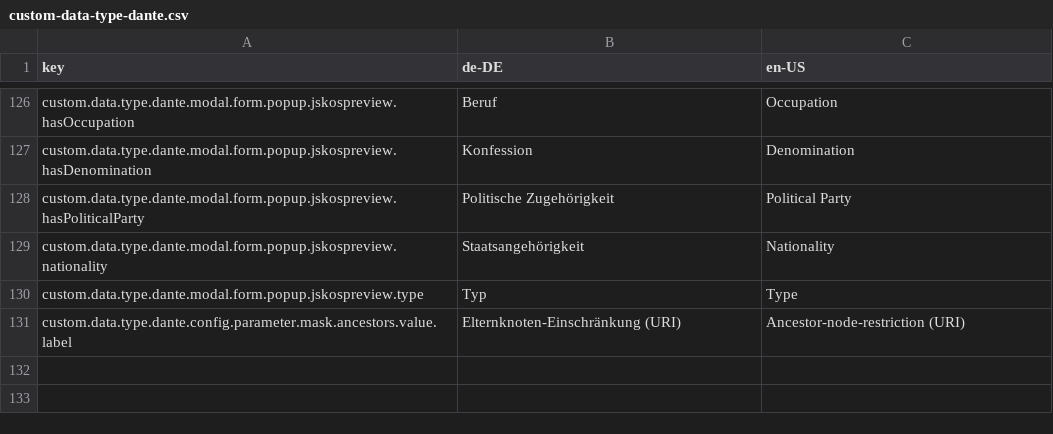
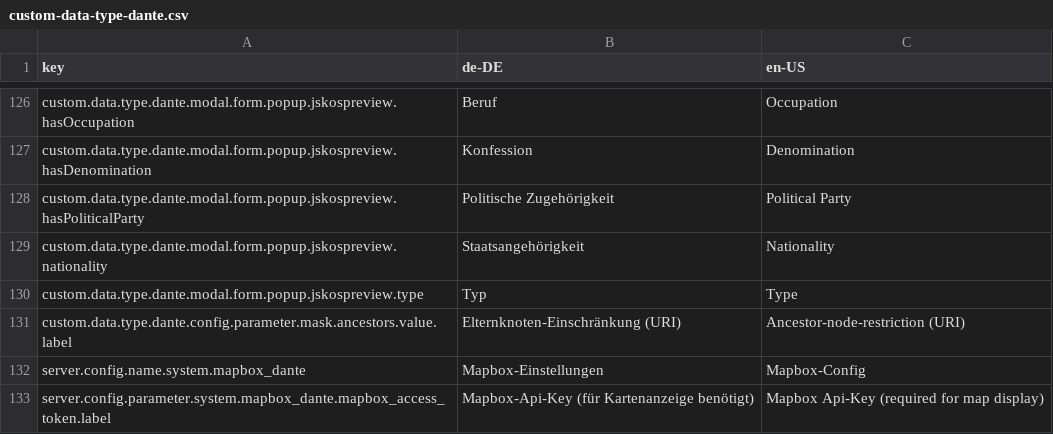
Before and after one commit to programmfabrik/fylr-plugin-custom-data-type-dante, a CSV file: l10n/custom-data-type-dante.csv, drawn as a sheet; only a part is shown, gaps mark what is left out.

Commit message:
add base config for mapbox api token

```diff
--- a/l10n/custom-data-type-dante.csv
+++ b/l10n/custom-data-type-dante.csv
@@ -131 +131,3 @@ custom.data.type.dante.modal.form.popup.jskospreview.type,Typ,Type
 custom.data.type.dante.config.parameter.mask.ancestors.value.label,Elternknoten-Einschränkung (URI),Ancestor-node-restriction (URI)
+server.config.name.system.mapbox_dante,Mapbox-Einstellungen,Mapbox-Config
+server.config.parameter.system.mapbox_dante.mapbox_access_token.label,Mapbox-Api-Key (für Kartenanzeige benötigt),Mapbox Api-Key (required for map display)
```
Also changed, not shown: 2 other files.
